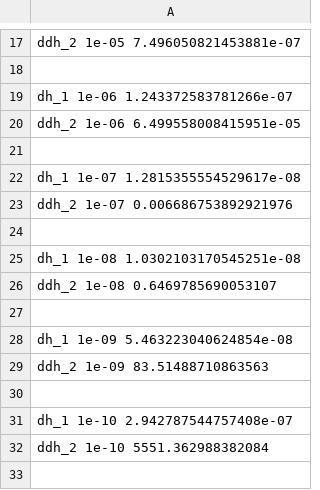
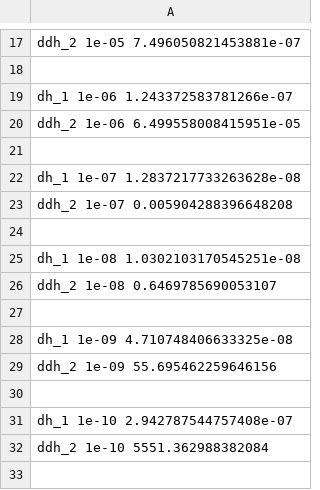
Before and after one commit to CookieMage/NumLinA, a CSV file: experiments/g_error.csv, drawn as a sheet; only a part is shown, gaps mark what is left out; the diff covers the shown part only.

```diff
--- a/experiments/g_error.csv
+++ b/experiments/g_error.csv
@@ -21,4 +21,4 @@ ddh_2 1e-06 6.499558008415951e-05
 
-dh_1 1e-07 1.2815355554529617e-08
-ddh_2 1e-07 0.006686753892921976
+dh_1 1e-07 1.2837217733263628e-08
+ddh_2 1e-07 0.005904288396648208
 
@@ -27,4 +27,4 @@ ddh_2 1e-08 0.6469785690053107
 
-dh_1 1e-09 5.463223040624854e-08
-ddh_2 1e-09 83.51488710863563
+dh_1 1e-09 4.710748406633325e-08
+ddh_2 1e-09 55.695462259646156
 
```
Also changed, not shown: 9 edited cells elsewhere in this file, experiments/g_1.csv, experiments/g_2.csv, 4 other files.
